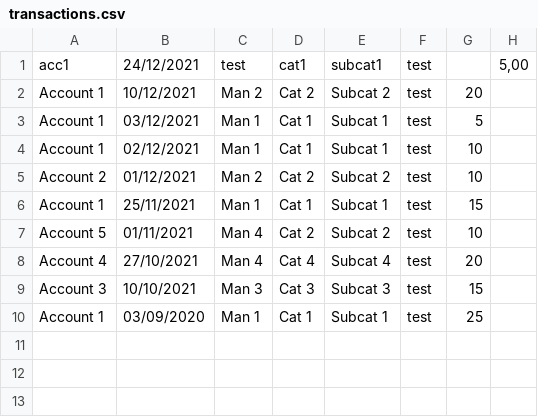
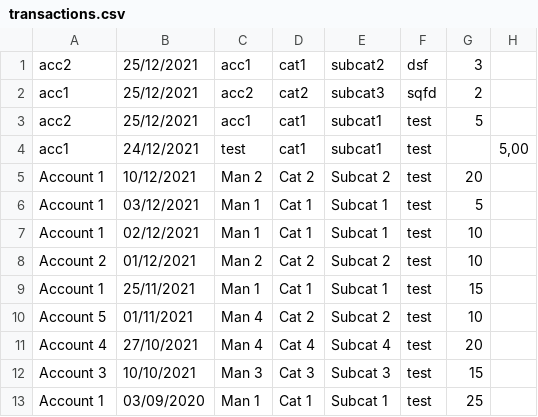
Before and after one commit to MatthiasBenaets/BasedBudgeting, a CSV file: BasedBudgeting/bin/Debug/BasedData/transactions.csv, drawn as a sheet; the diff names each change by its address in the sheet, - before the commit and + after, or states it on an @@ line.

```diff
--- a/BasedBudgeting/bin/Debug/BasedData/transactions.csv
+++ b/BasedBudgeting/bin/Debug/BasedData/transactions.csv
+row 1: acc2 | 25/12/2021 | acc1 | cat1 | subcat2 | dsf | 3
+row 2: acc1 | 25/12/2021 | acc2 | cat2 | subcat3 | sqfd | 2
+row 3: acc2 | 25/12/2021 | acc1 | cat1 | subcat1 | test | 5
```
Also changed, not shown: 17 other files.
